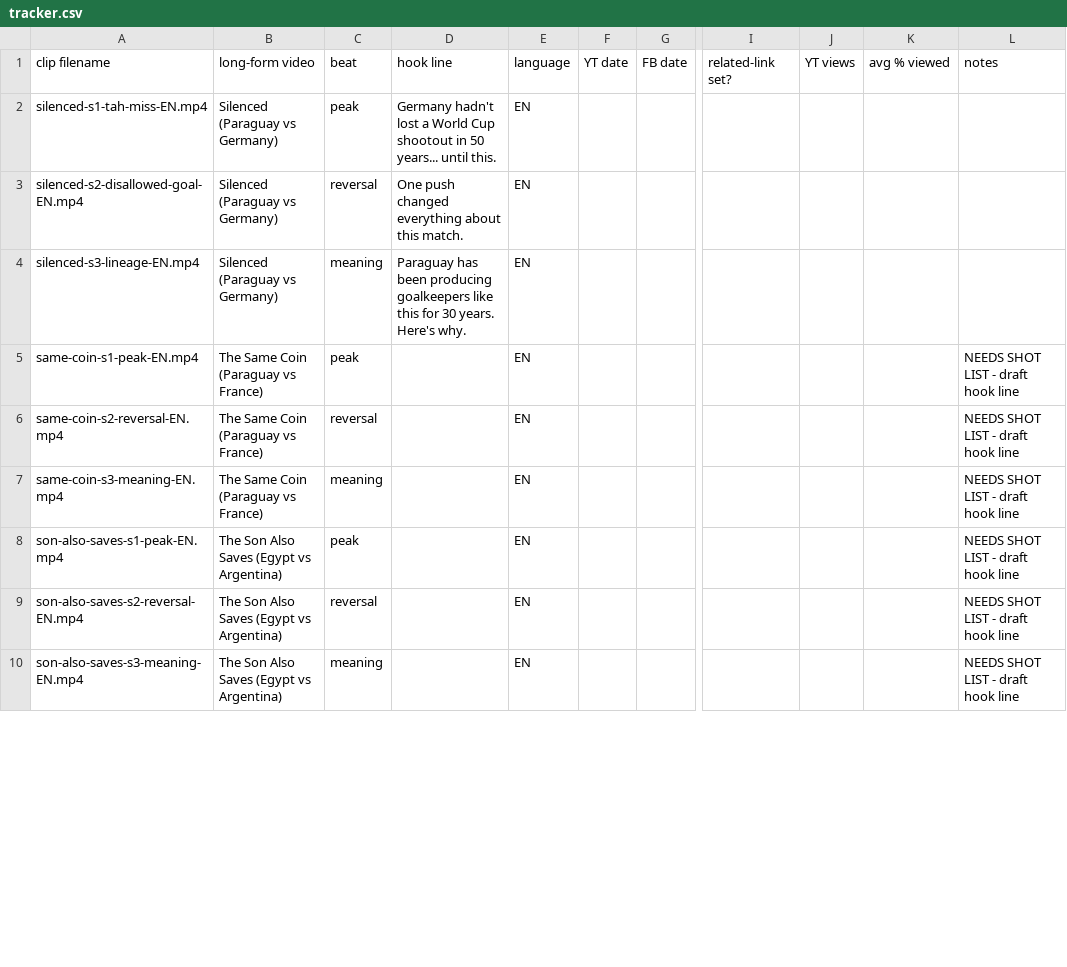
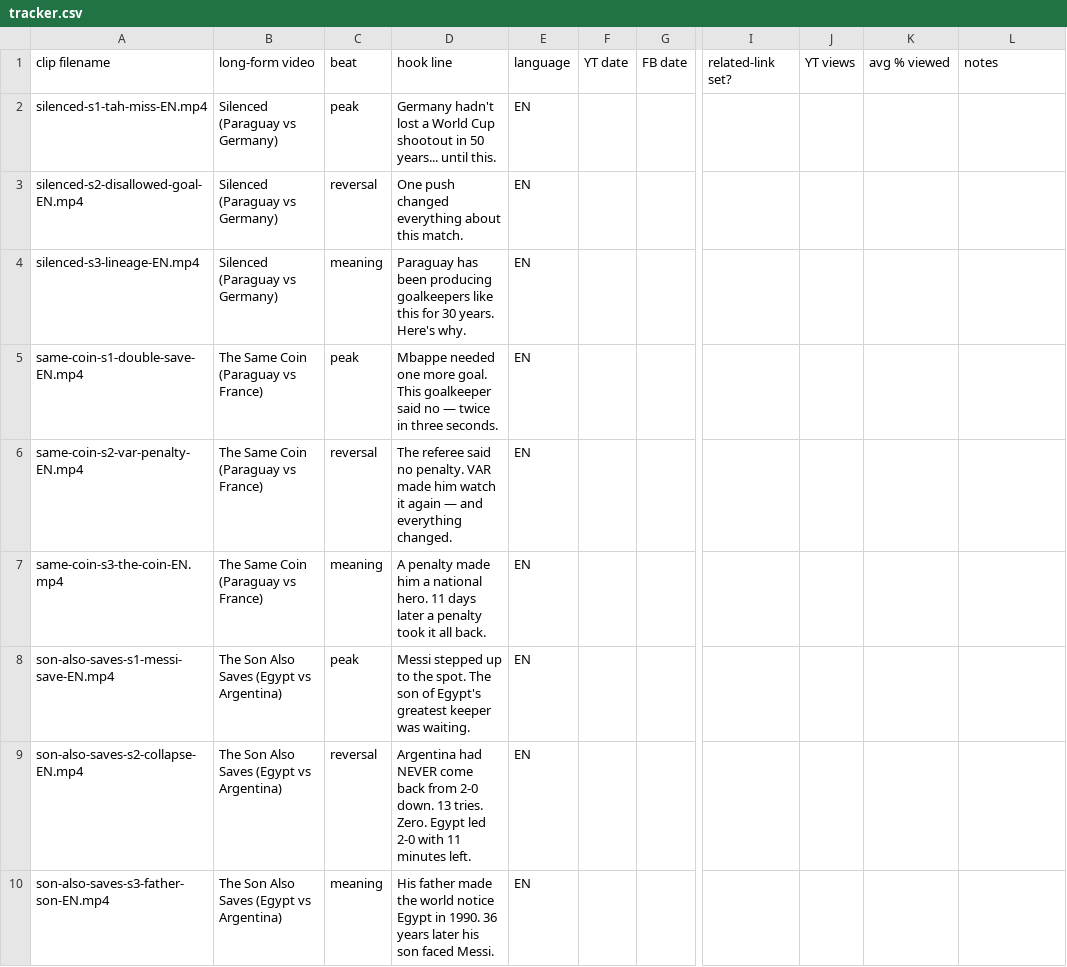
Before and after one commit to jayampathiw/signal-studio, a CSV file: content/longform/shorts/tracker.csv, drawn as a sheet; only a part is shown, gaps mark what is left out; the diff covers the shown part only; the diff names each change by its address in the sheet, - before the commit and + after, or states it on an @@ line.

```diff
--- a/content/longform/shorts/tracker.csv
+++ b/content/longform/shorts/tracker.csv
-A5: same-coin-s1-peak-EN.mp4
+A5: same-coin-s1-double-save-EN.mp4
-D5: (empty)
+D5: Mbappe needed one more goal. This goalkeeper said no — twice in three seconds.
-L5:L10: NEEDS SHOT LIST - draft hook line
+L5:L10: (empty)
-A6: same-coin-s2-reversal-EN.mp4
+A6: same-coin-s2-var-penalty-EN.mp4
-D6: (empty)
+D6: The referee said no penalty. VAR made him watch it again — and everything changed.
-A7: same-coin-s3-meaning-EN.mp4
+A7: same-coin-s3-the-coin-EN.mp4
-D7: (empty)
+D7: A penalty made him a national hero. 11 days later a penalty took it all back.
-A8: son-also-saves-s1-peak-EN.mp4
+A8: son-also-saves-s1-messi-save-EN.mp4
-D8: (empty)
+D8: Messi stepped up to the spot. The son of Egypt's greatest keeper was waiting.
-A9: son-also-saves-s2-reversal-EN.mp4
+A9: son-also-saves-s2-collapse-EN.mp4
-D9: (empty)
+D9: Argentina had NEVER come back from 2-0 down. 13 tries. Zero. Egypt led 2-0 with 11 minutes left.
-A10: son-also-saves-s3-meaning-EN.mp4
+A10: son-also-saves-s3-father-son-EN.mp4
-D10: (empty)
+D10: His father made the world notice Egypt in 1990. 36 years later his son faced Messi.
```
Also changed, not shown: 18 edited cells elsewhere in this file.
